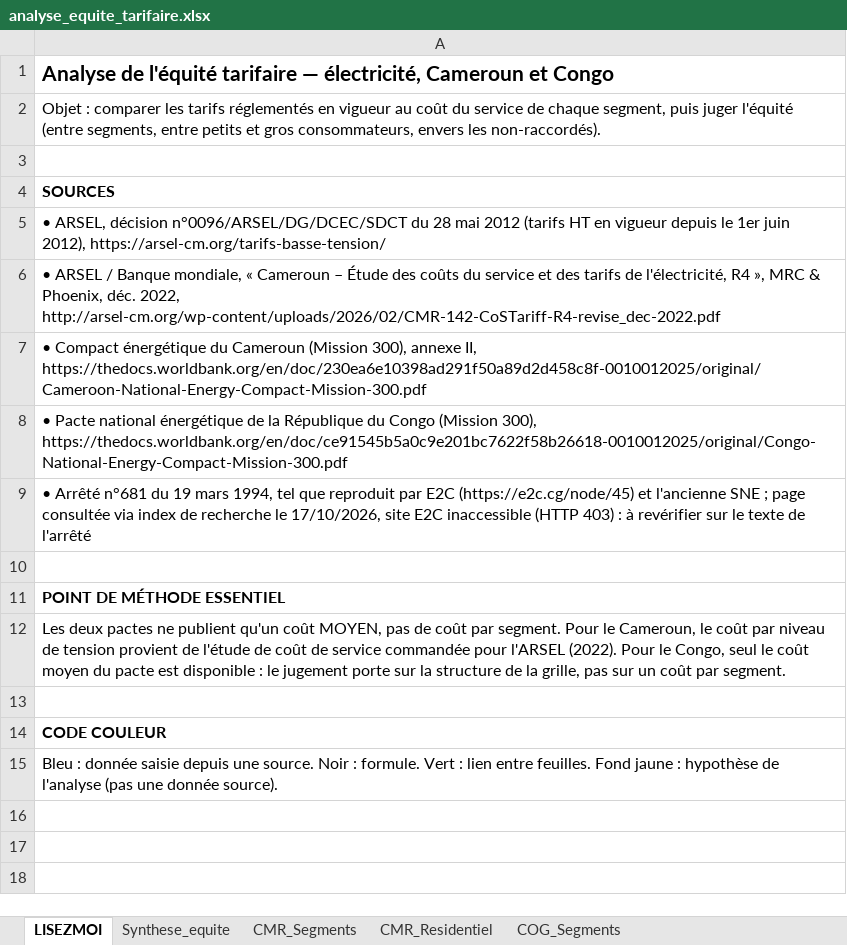
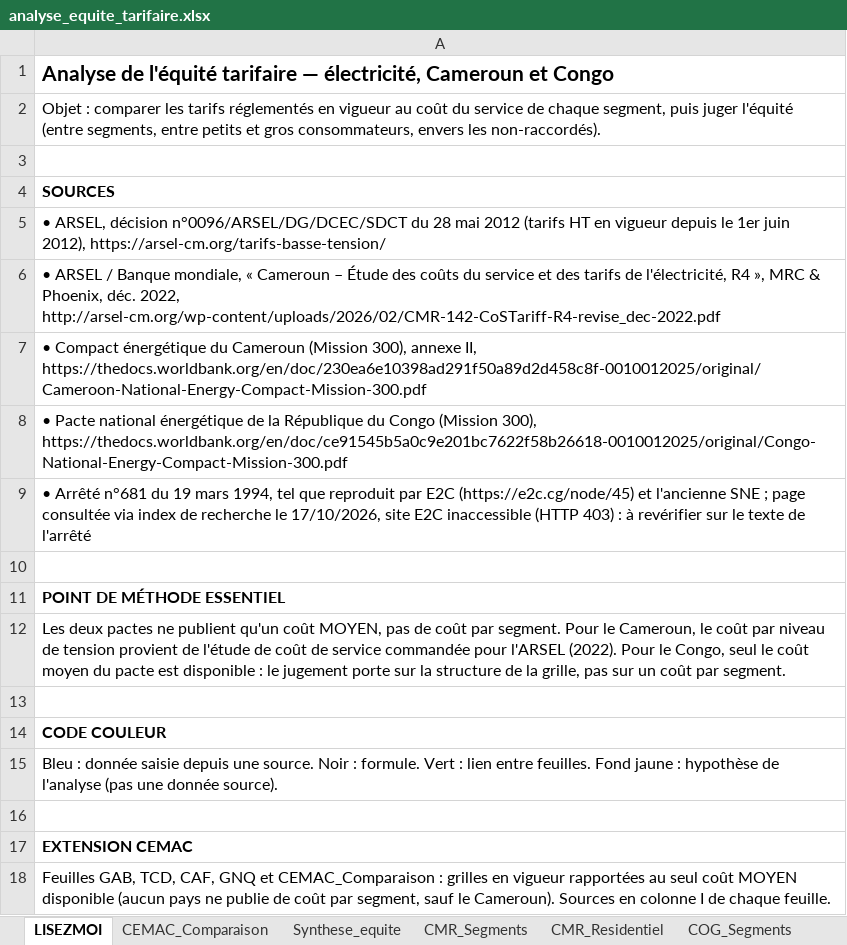
Before and after one commit to boujieka/Boujieka, an Excel workbook: docs/etude-tarifaire/analyse_equite_tarifaire.xlsx, sheet LISEZMOI, drawn as a sheet; values as stored, in another font and other column widths than the file's, no borders; the diff names each change by its address in the sheet, - before the commit and + after, or states it on an @@ line.

```diff
--- a/docs/etude-tarifaire/analyse_equite_tarifaire.xlsx (sheet LISEZMOI)
+++ b/docs/etude-tarifaire/analyse_equite_tarifaire.xlsx (sheet LISEZMOI)
+sheet tab: CEMAC_Comparaison
+row 16: (empty)
+row 17: EXTENSION CEMAC
+row 18: Feuilles GAB, TCD, CAF, GNQ et CEMAC_Comparaison : grilles en vigueur rapportées au seul coût MOYEN disponible (aucun pays ne publie de coût par segment, sauf le Cameroun). Sources en colonne I de chaque feuille.
```
Also changed, not shown: other sheet tabs, 2 other files.
